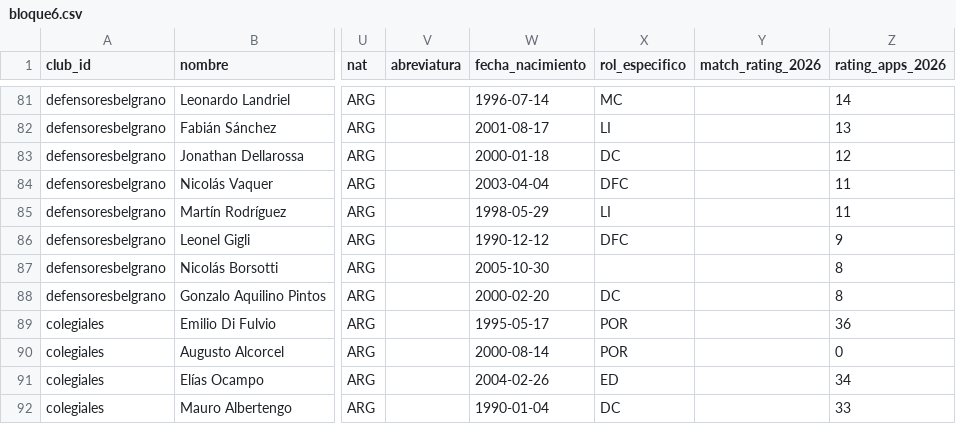
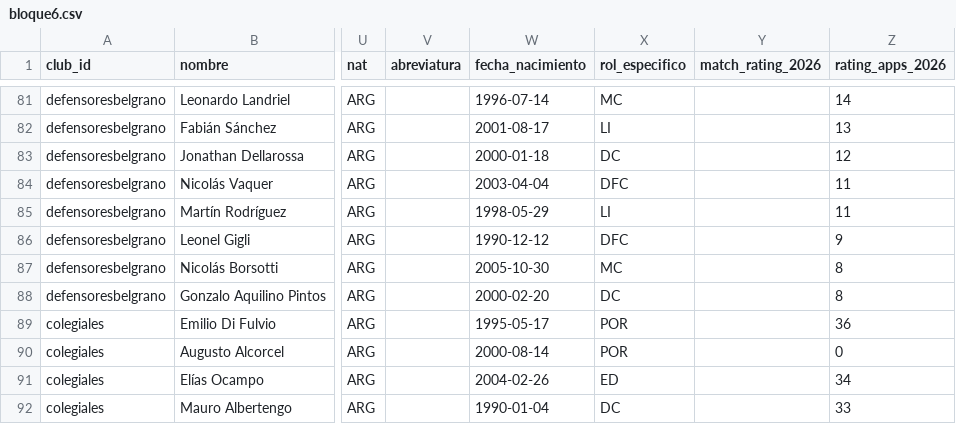
Before and after one commit to carp1901/liga-fc1, a CSV file: planteles/borradores/primera-nacional-2026/bloque6.csv, drawn as a sheet; only a part is shown, gaps mark what is left out; the diff names each change by its address in the sheet, - before the commit and + after, or states it on an @@ line.

Commit message:
Confirma rol de Nicolás Borsotti en Defensores

```diff
--- a/planteles/borradores/primera-nacional-2026/bloque6.csv
+++ b/planteles/borradores/primera-nacional-2026/bloque6.csv
-X87 (rol_especifico): (empty)
+X87 (rol_especifico): MC
```
